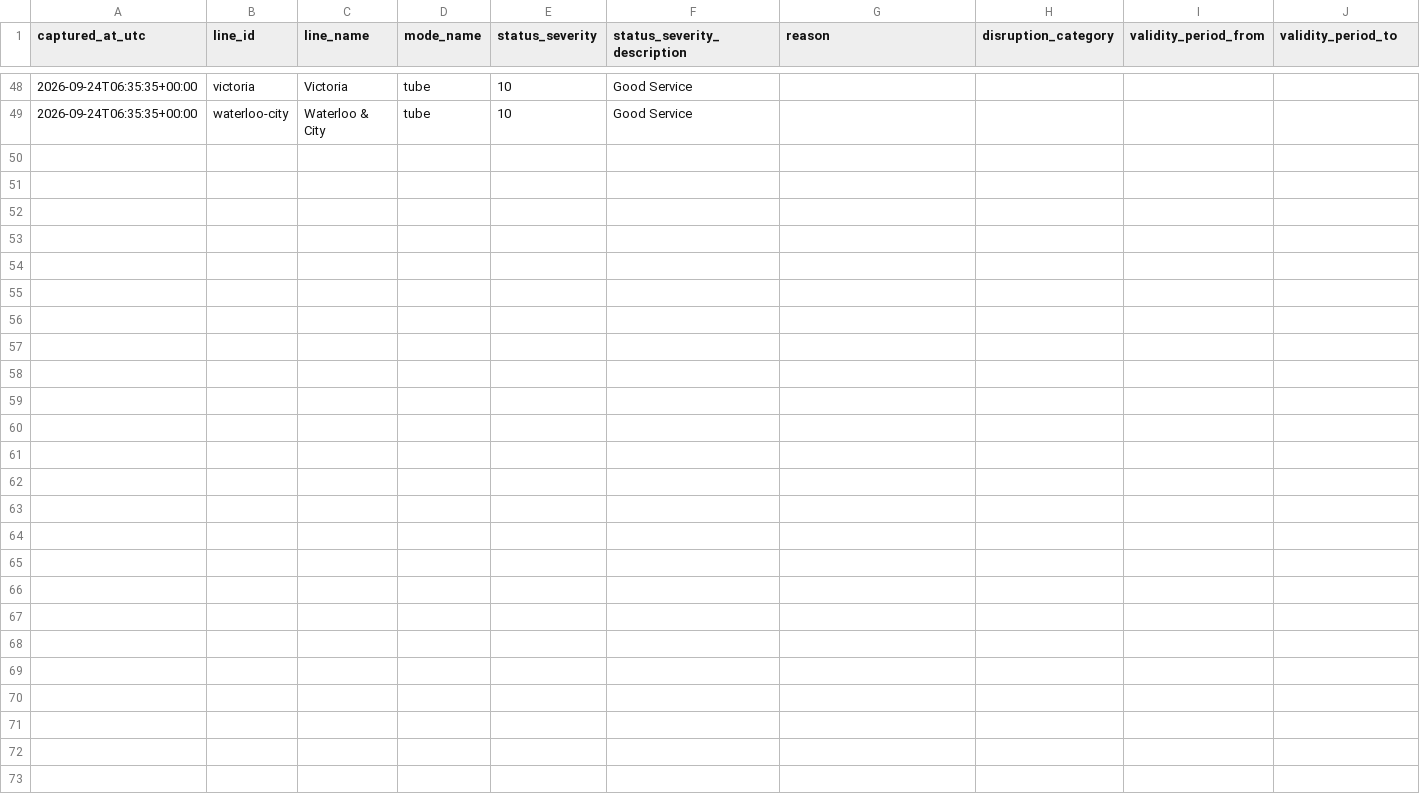
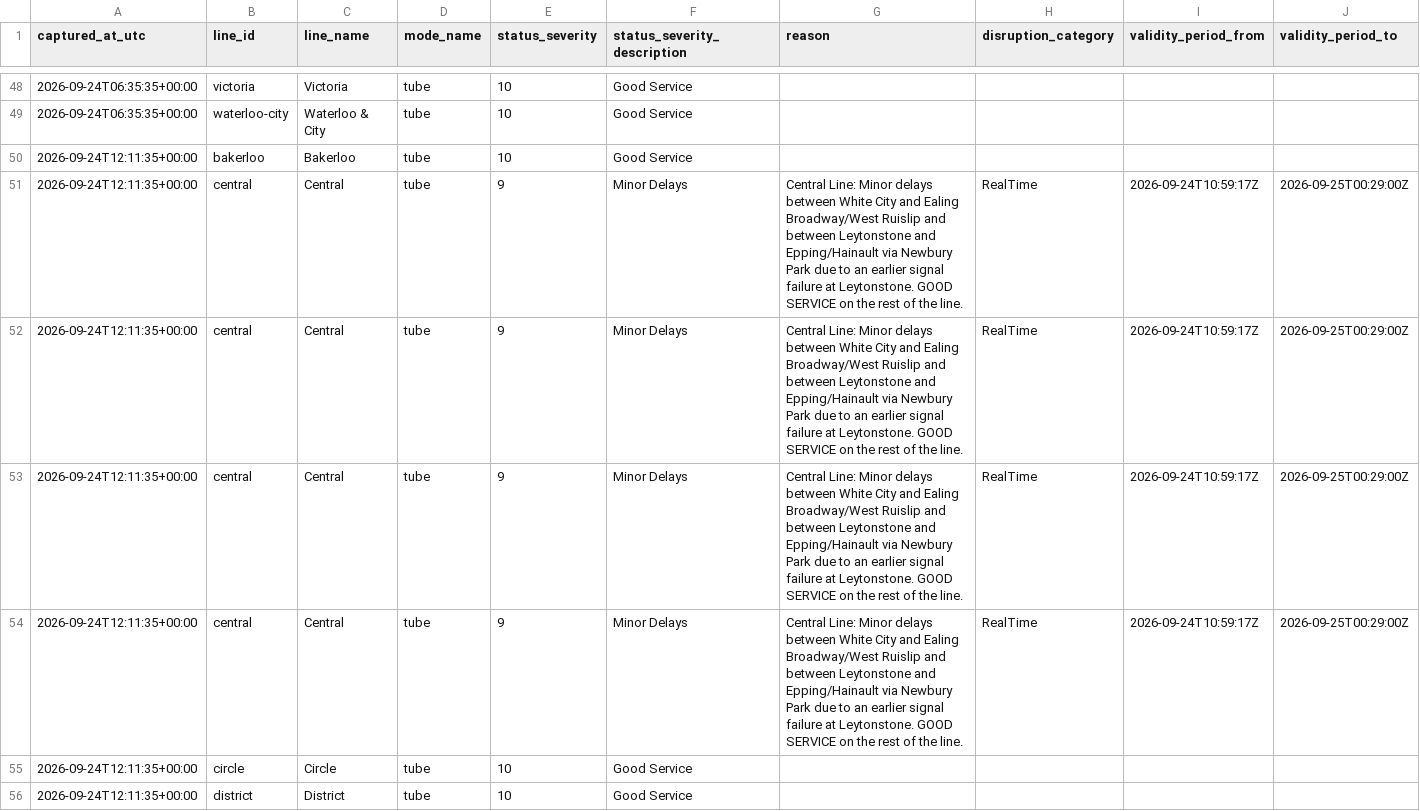
Before and after one commit to hitanshu8141/tfl-delay-dashboard, a CSV file: tfl_status_log.csv, drawn as a sheet; only a part is shown, gaps mark what is left out; the diff covers the shown part only.

```diff
--- a/tfl_status_log.csv
+++ b/tfl_status_log.csv
@@ -57 +57,8 @@ captured_at_utc,line_id,line_name,mode_name,status_severity,status_severity_desc
 2026-09-24T06:35:35+00:00,waterloo-city,Waterloo & City,tube,10,Good Service,,,,
+2026-09-24T12:11:35+00:00,bakerloo,Bakerloo,tube,10,Good Service,,,,
+2026-09-24T12:11:35+00:00,central,Central,tube,9,Minor Delays,Central Line: Minor delays between White City and Ealing Broadway/West Ruislip and between Leytonstone and Epping/Hainault via Newbury Park due to an earlier signal failure at Leytonstone. GOOD SERVICE on the rest of the line.,RealTime,2026-09-24T10:59:17Z,2026-09-25T00:29:00Z
+2026-09-24T12:11:35+00:00,central,Central,tube,9,Minor Delays,Central Line: Minor delays between White City and Ealing Broadway/West Ruislip and between Leytonstone and Epping/Hainault via Newbury Park due to an earlier signal failure at Leytonstone. GOOD SERVICE on the rest of the line.,RealTime,2026-09-24T10:59:17Z,2026-09-25T00:29:00Z
+2026-09-24T12:11:35+00:00,central,Central,tube,9,Minor Delays,Central Line: Minor delays between White City and Ealing Broadway/West Ruislip and between Leytonstone and Epping/Hainault via Newbury Park due to an earlier signal failure at Leytonstone. GOOD SERVICE on the rest of the line.,RealTime,2026-09-24T10:59:17Z,2026-09-25T00:29:00Z
+2026-09-24T12:11:35+00:00,central,Central,tube,9,Minor Delays,Central Line: Minor delays between White City and Ealing Broadway/West Ruislip and between Leytonstone and Epping/Hainault via Newbury Park due to an earlier signal failure at Leytonstone. GOOD SERVICE on the rest of the line.,RealTime,2026-09-24T10:59:17Z,2026-09-25T00:29:00Z
+2026-09-24T12:11:35+00:00,circle,Circle,tube,10,Good Service,,,,
+2026-09-24T12:11:35+00:00,district,District,tube,10,Good Service,,,,
```
Also changed, not shown: 7 added rows elsewhere in this file.
